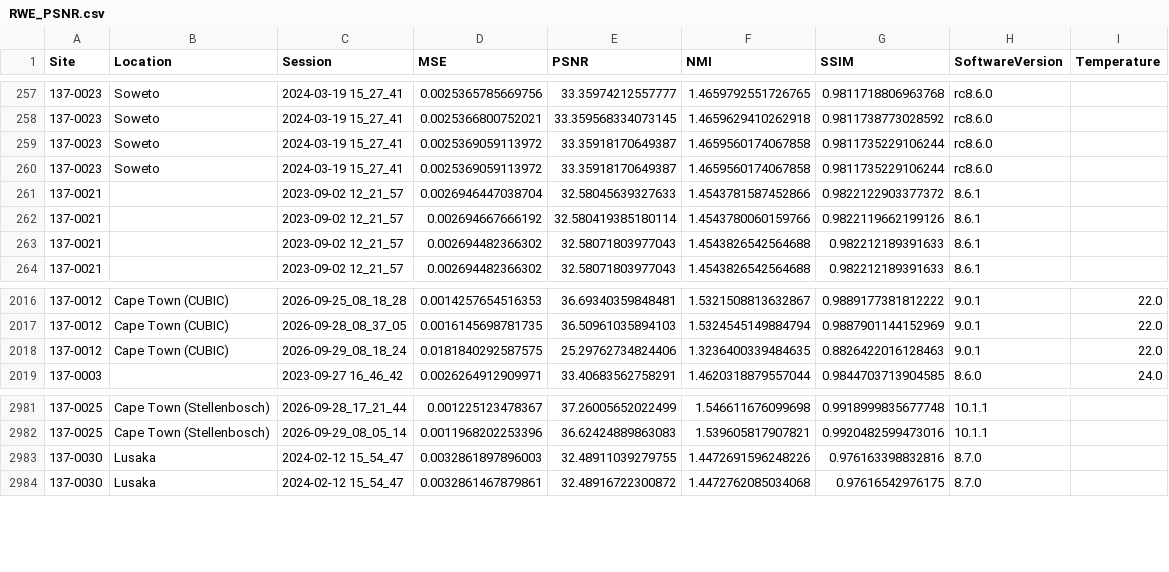
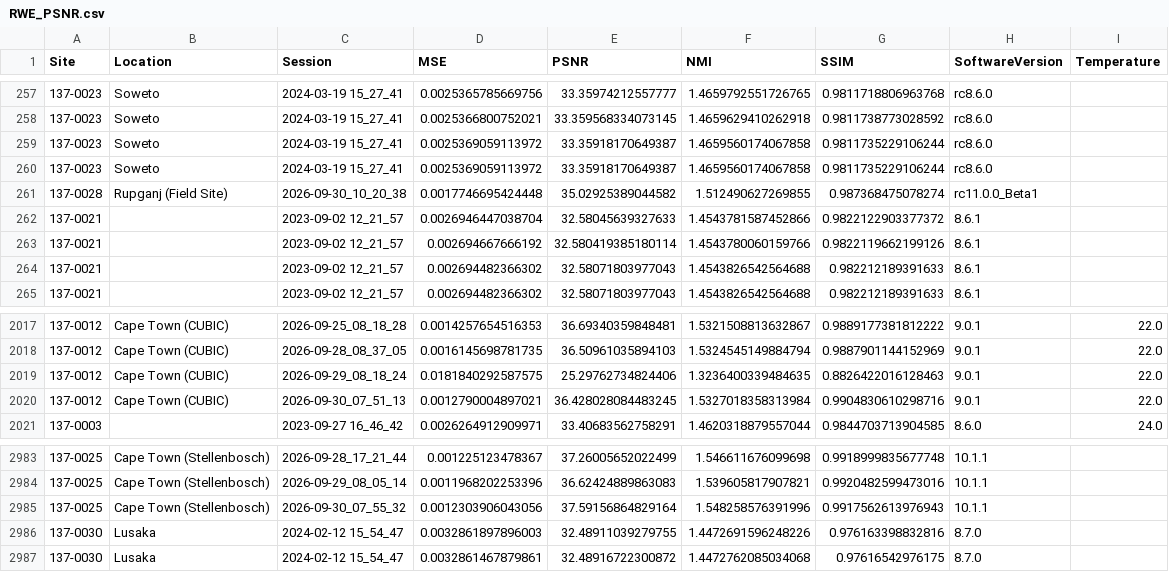
Before and after one commit to UNITY-Physics/UNITY-Dashboard, a CSV file: src/data/RWE_PSNR.csv, drawn as a sheet; only a part is shown, gaps mark what is left out; the diff names each change by its address in the sheet, - before the commit and + after, or states it on an @@ line.

```diff
--- a/src/data/RWE_PSNR.csv
+++ b/src/data/RWE_PSNR.csv
+row 261: 137-0028 | Rupganj (Field Site) | 2026-09-30_10_20_38 | 0.0017746695424448 | 35.02925389044582 | 1.512490627269855 | 0.987368475078274 | rc11.0.0_Beta1
+row 2020: 137-0012 | Cape Town (CUBIC) | 2026-09-30_07_51_13 | 0.0012790004897021 | 36.428028084483245 | 1.5327018358313984 | 0.9904830610298716 | 9.0.1 | 22.0
+row 2985: 137-0025 | Cape Town (Stellenbosch) | 2026-09-30_07_55_32 | 0.0012303906043056 | 37.59156864829164 | 1.548258576391996 | 0.9917562613976943 | 10.1.1
```
